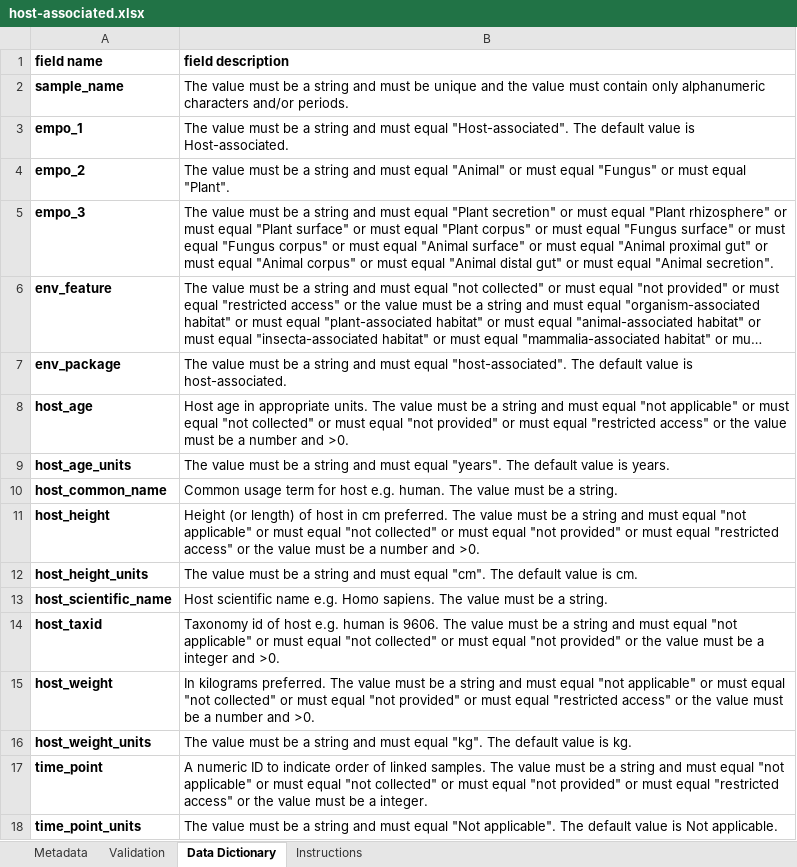
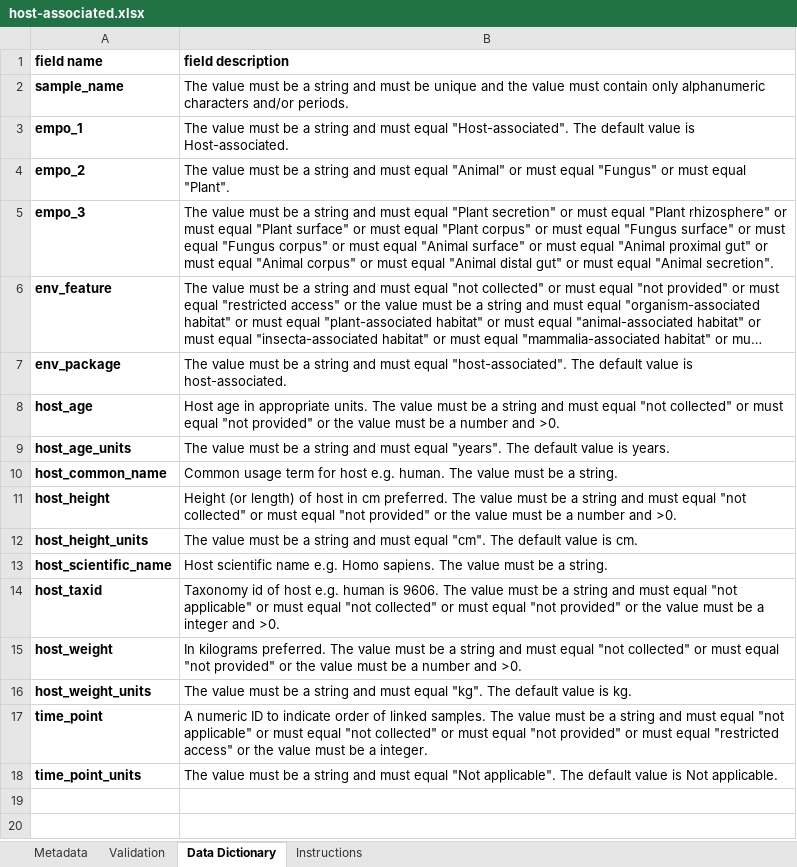
Before and after one commit to ucsd-ccbb/qiimp, an Excel workbook: qiimp/settings/packages/host-associated.xlsx, sheet Data Dictionary, drawn as a sheet; long unchanged cells end in …; values as stored, in another font and other column widths than the file's, no borders; the diff names each change by its address in the sheet, - before the commit and + after, or states it on an @@ line.

```diff
--- a/qiimp/settings/packages/host-associated.xlsx (sheet Data Dictionary)
+++ b/qiimp/settings/packages/host-associated.xlsx (sheet Data Dictionary)
-B8 (field description): …equal "not applicable" or must equal "not collected" or must equal "not provided" or must equal "restricted access" or the…
+B8 (field description): …equal "not collected" or must equal "not provided" or the…
-B11 (field description): …equal "not applicable" or must equal "not collected" or must equal "not provided" or must equal "restricted access" or the…
+B11 (field description): …equal "not collected" or must equal "not provided" or the…
-B15 (field description): …equal "not applicable" or must equal "not collected" or must equal "not provided" or must equal "restricted access" or the…
+B15 (field description): …equal "not collected" or must equal "not provided" or the…
```
Also changed, not shown: sheet Instructions, qiimp/settings/packages/human.xlsx.
